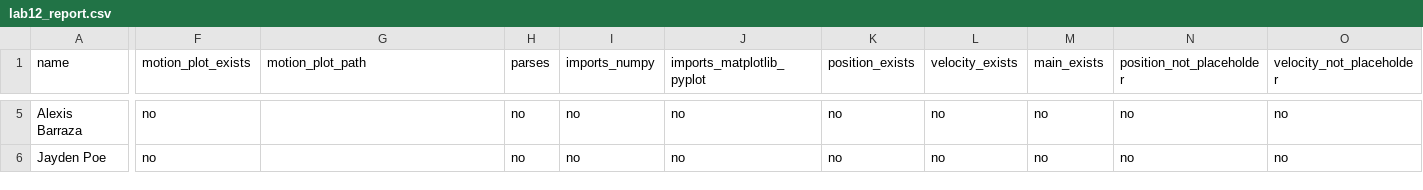
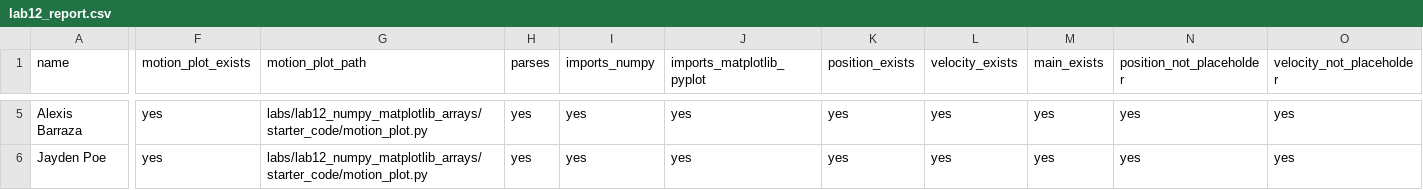
Before and after one commit to brash99/cpsc250L-instructor, a CSV file: grading/reports/lab12_report.csv, drawn as a sheet; only a part is shown, gaps mark what is left out; the diff covers the shown part only; the diff names each change by its address in the sheet, - before the commit and + after, or states it on an @@ line.

```diff
--- a/grading/reports/lab12_report.csv
+++ b/grading/reports/lab12_report.csv
-F5:F6 (motion_plot_exists): no
+F5:F6 (motion_plot_exists): yes
-G5:G6 (motion_plot_path): (empty)
+G5:G6 (motion_plot_path): labs/lab12_numpy_matplotlib_arrays/starter_code/motion_plot.py
-H5:H6 (parses): no
+H5:H6 (parses): yes
-I5:I6 (imports_numpy): no
+I5:I6 (imports_numpy): yes
-J5:J6 (imports_matplotlib_pyplot): no
+J5:J6 (imports_matplotlib_pyplot): yes
-K5:K6 (position_exists): no
+K5:K6 (position_exists): yes
-L5:L6 (velocity_exists): no
+L5:L6 (velocity_exists): yes
-M5:M6 (main_exists): no
+M5:M6 (main_exists): yes
-N5:N6 (position_not_placeholder): no
+N5:N6 (position_not_placeholder): yes
-O5:O6 (velocity_not_placeholder): no
+O5:O6 (velocity_not_placeholder): yes
```
Also changed, not shown: 130 edited cells elsewhere in this file, grading/reports/autograde_summary.csv, grading/reports/lab11_report.csv, 2 other files.
